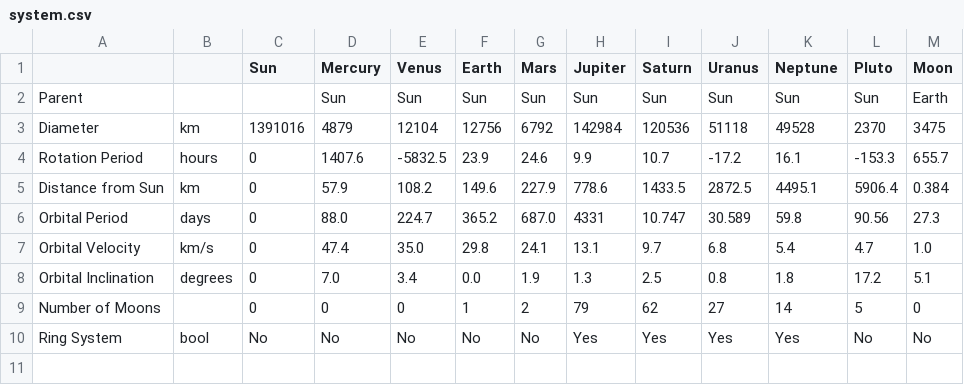
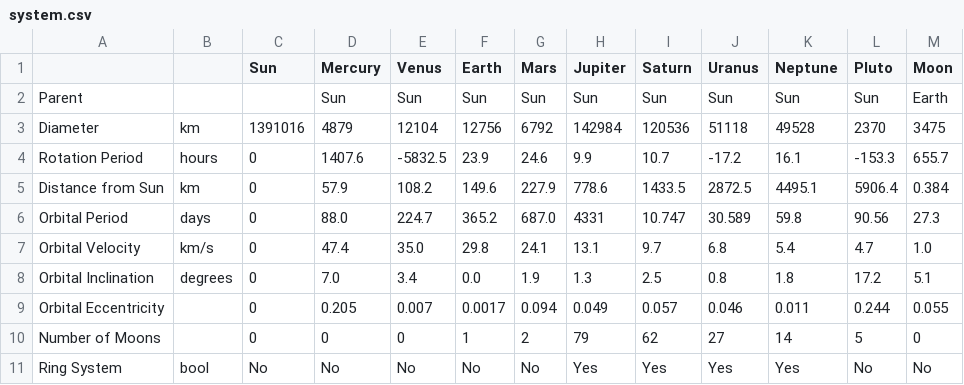
Before and after one commit to lizabelos/glframework, a CSV file: res/system.csv, drawn as a sheet.

```diff
--- a/res/system.csv
+++ b/res/system.csv
@@ -8,2 +8,3 @@ Orbital Velocity,km/s,0,47.4,35.0,29.8,24.1,13.1,9.7,6.8,5.4,4.7,1.0
 Orbital Inclination,degrees,0,7.0,3.4,0.0,1.9,1.3,2.5,0.8,1.8,17.2,5.1
+Orbital Eccentricity,,0,0.205,0.007,0.0017,0.094,0.049,0.057,0.046,0.011,0.244,0.055
 Number of Moons,,0,0,0,1,2,79,62,27,14,5,0
```
Also changed, not shown: 23 other files.
